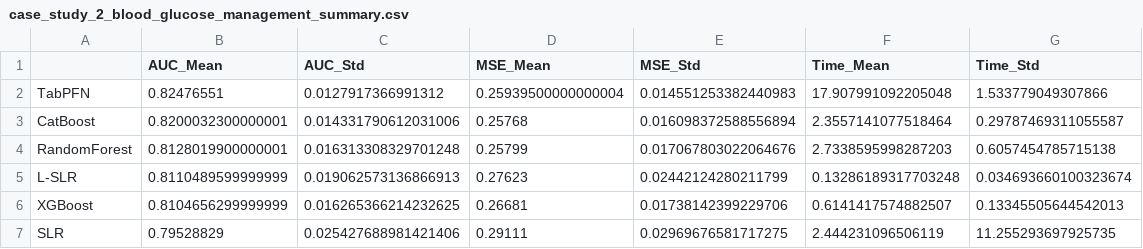
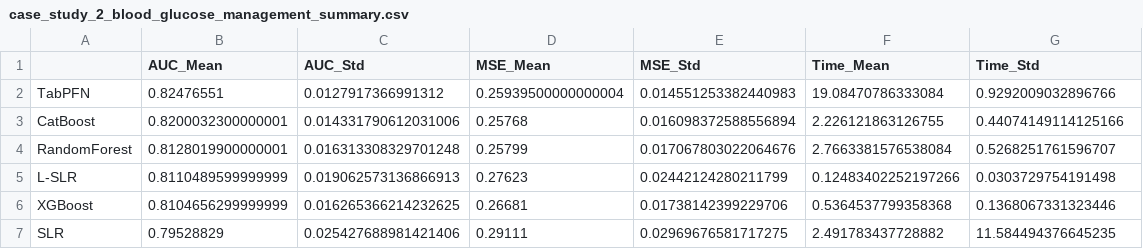
Before and after one commit to ghorbani-alireza/benchmark-tabpfn-medical, a CSV file: real_data_results/case_study_2_blood_glucose_management_summary.csv, drawn as a sheet.

```diff
--- a/real_data_results/case_study_2_blood_glucose_management_summary.csv
+++ b/real_data_results/case_study_2_blood_glucose_management_summary.csv
@@ -1,7 +1,7 @@
 ,AUC_Mean,AUC_Std,MSE_Mean,MSE_Std,Time_Mean,Time_Std
-TabPFN,0.82476551,0.0127917366991312,0.25939500000000004,0.014551253382440983,17.907991092205048,1.533779049307866
-CatBoost,0.8200032300000001,0.014331790612031006,0.25768,0.016098372588556894,2.3557141077518464,0.29787469311055587
-RandomForest,0.8128019900000001,0.016313308329701248,0.25799,0.017067803022064676,2.7338595998287203,0.6057454785715138
-L-SLR,0.8110489599999999,0.019062573136866913,0.27623,0.02442124280211799,0.13286189317703248,0.034693660100323674
-XGBoost,0.8104656299999999,0.016265366214232625,0.26681,0.01738142399229706,0.6141417574882507,0.13345505644542013
-SLR,0.79528829,0.025427688981421406,0.29111,0.02969676581717275,2.444231096506119,11.255293697925735
+TabPFN,0.82476551,0.0127917366991312,0.25939500000000004,0.014551253382440983,19.08470786333084,0.9292009032896766
+CatBoost,0.8200032300000001,0.014331790612031006,0.25768,0.016098372588556894,2.226121863126755,0.44074149114125166
+RandomForest,0.8128019900000001,0.016313308329701248,0.25799,0.017067803022064676,2.7663381576538084,0.5268251761596707
+L-SLR,0.8110489599999999,0.019062573136866913,0.27623,0.02442124280211799,0.12483402252197266,0.0303729754191498
+XGBoost,0.8104656299999999,0.016265366214232625,0.26681,0.01738142399229706,0.5364537799358368,0.1368067331323446
+SLR,0.79528829,0.025427688981421406,0.29111,0.02969676581717275,2.491783437728882,11.584494376645235
```
Also changed, not shown: real_data_results/case_study_2_blood_glucose_management_warnings.csv, tables/real_combined_auc_brier_time.csv, 14 other files.
